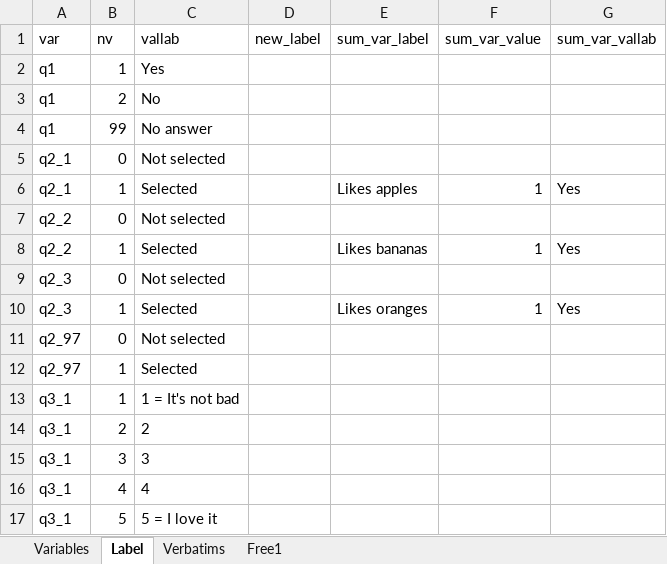
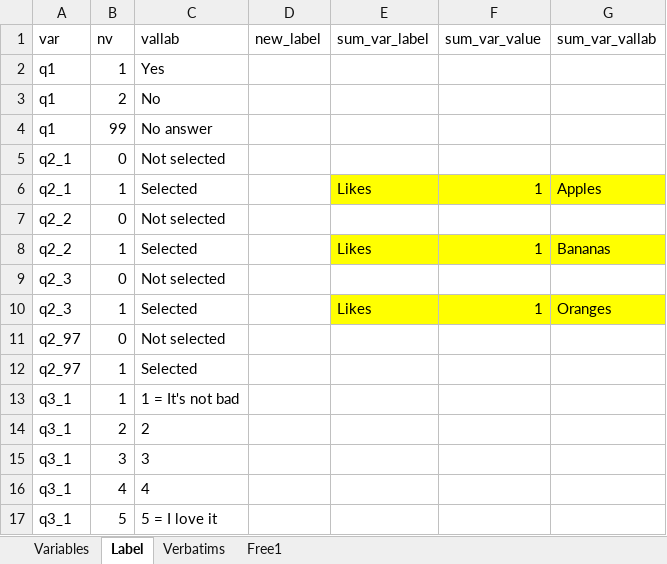
Before and after one commit to urswilke/datadaptor, an Excel workbook: inst/extdata/mapping-fruits.xlsx, sheet Label, drawn as a sheet; only a part is shown; values as stored, in another font and other column widths than the file's, no borders; the diff names each change by its address in the sheet, - before the commit and + after, or states it on an @@ line.

Commit message:
edit example mapping

```diff
--- a/inst/extdata/mapping-fruits.xlsx (sheet Label)
+++ b/inst/extdata/mapping-fruits.xlsx (sheet Label)
-E6 (sum_var_label): Likes apples
+E6 (sum_var_label): Likes
-E6:G6 fill: none
+E6:G6 fill: #FFFF00
-G6 (sum_var_vallab): Yes
+G6 (sum_var_vallab): Apples
-E8 (sum_var_label): Likes bananas
+E8 (sum_var_label): Likes
-E8:G8 fill: none
+E8:G8 fill: #FFFF00
-G8 (sum_var_vallab): Yes
+G8 (sum_var_vallab): Bananas
-E10 (sum_var_label): Likes oranges
+E10 (sum_var_label): Likes
-E10:G10 fill: none
+E10:G10 fill: #FFFF00
-G10 (sum_var_vallab): Yes
+G10 (sum_var_vallab): Oranges
```
Also changed, not shown: sheet Variables.
